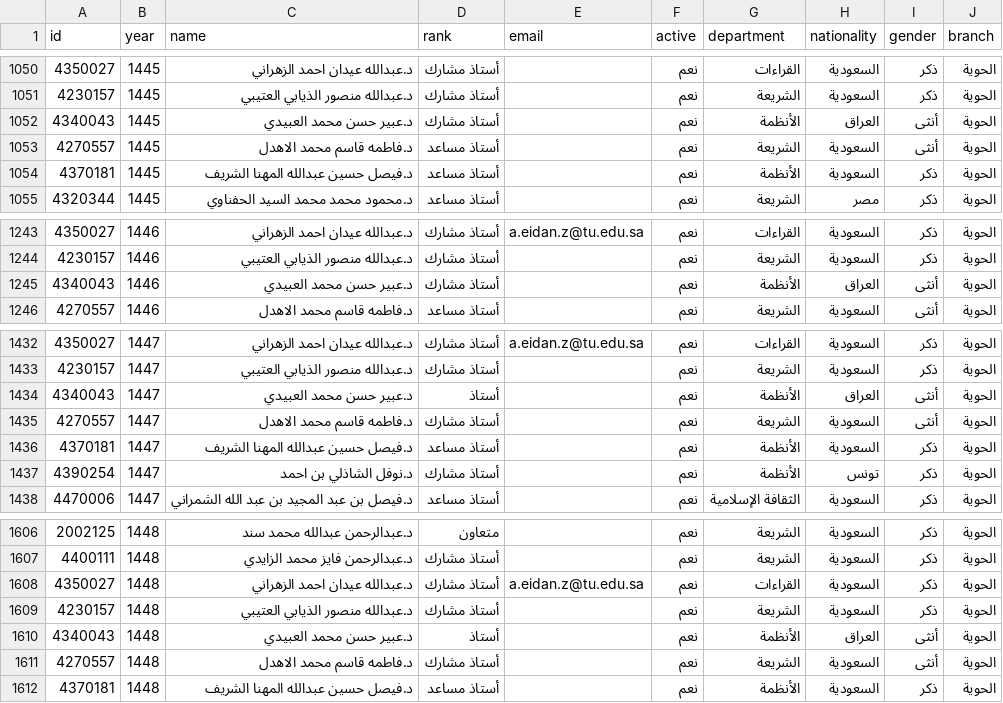
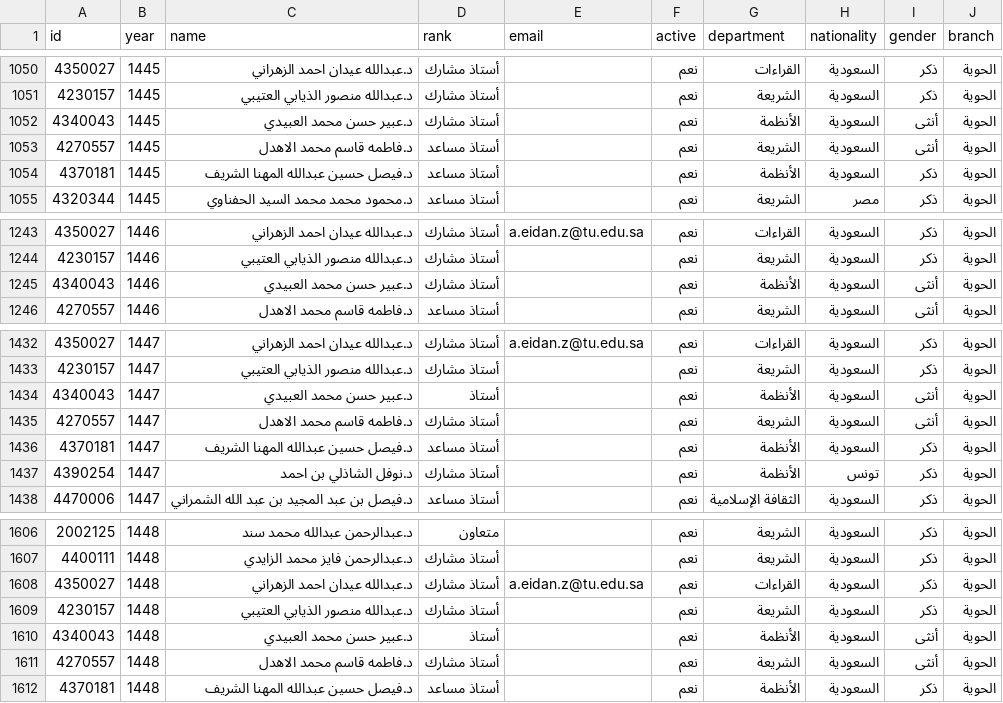
Before and after one commit to majed354/faculty-activities, a CSV file: data/faculty.csv, drawn as a sheet; only a part is shown, gaps mark what is left out; the diff covers the shown part only.

Commit message:
Correct Abeer Al Obaidi nationality after source and human review

```diff
--- a/data/faculty.csv
+++ b/data/faculty.csv
@@ -1051,3 +1051,3 @@
 4230157,1445,د.عبدالله منصور الذيابي العتيبي,أستاذ مشارك,,نعم,الشريعة,السعودية,ذكر,الحوية
-4340043,1445,د.عبير حسن محمد العبيدي,أستاذ مشارك,,نعم,الأنظمة,العراق,أنثى,الحوية
+4340043,1445,د.عبير حسن محمد العبيدي,أستاذ مشارك,,نعم,الأنظمة,السعودية,أنثى,الحوية
 4270557,1445,د.فاطمه قاسم محمد الاهدل,أستاذ مساعد,,نعم,الشريعة,السعودية,أنثى,الحوية
@@ -1244,3 +1244,3 @@
 4230157,1446,د.عبدالله منصور الذيابي العتيبي,أستاذ مشارك,,نعم,الشريعة,السعودية,ذكر,الحوية
-4340043,1446,د.عبير حسن محمد العبيدي,أستاذ مشارك,,نعم,الأنظمة,العراق,أنثى,الحوية
+4340043,1446,د.عبير حسن محمد العبيدي,أستاذ مشارك,,نعم,الأنظمة,السعودية,أنثى,الحوية
 4270557,1446,د.فاطمه قاسم محمد الاهدل,أستاذ مساعد,,نعم,الشريعة,السعودية,أنثى,الحوية
@@ -1433,3 +1433,3 @@
 4230157,1447,د.عبدالله منصور الذيابي العتيبي,أستاذ مشارك,,نعم,الشريعة,السعودية,ذكر,الحوية
-4340043,1447,د.عبير حسن محمد العبيدي,أستاذ,,نعم,الأنظمة,العراق,أنثى,الحوية
+4340043,1447,د.عبير حسن محمد العبيدي,أستاذ,,نعم,الأنظمة,السعودية,أنثى,الحوية
 4270557,1447,د.فاطمه قاسم محمد الاهدل,أستاذ مشارك,,نعم,الشريعة,السعودية,أنثى,الحوية
@@ -1609,3 +1609,3 @@
 4230157,1448,د.عبدالله منصور الذيابي العتيبي,أستاذ مشارك,,نعم,الشريعة,السعودية,ذكر,الحوية
-4340043,1448,د.عبير حسن محمد العبيدي,أستاذ,,نعم,الأنظمة,العراق,أنثى,الحوية
+4340043,1448,د.عبير حسن محمد العبيدي,أستاذ,,نعم,الأنظمة,السعودية,أنثى,الحوية
 4270557,1448,د.فاطمه قاسم محمد الاهدل,أستاذ مشارك,,نعم,الشريعة,السعودية,أنثى,الحوية
```
Also changed, not shown: 5 edited cells elsewhere in this file, 1 other file.
